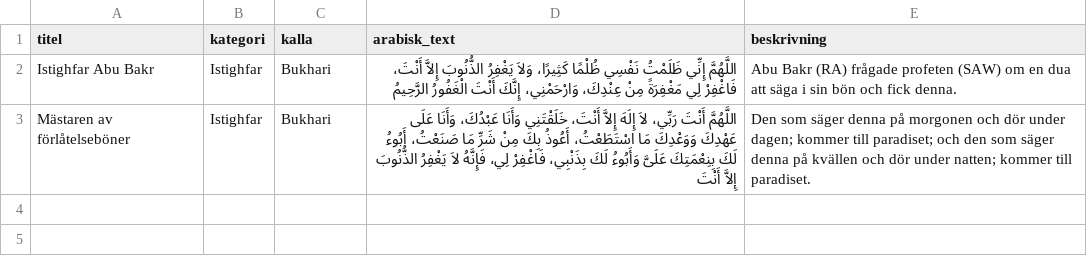
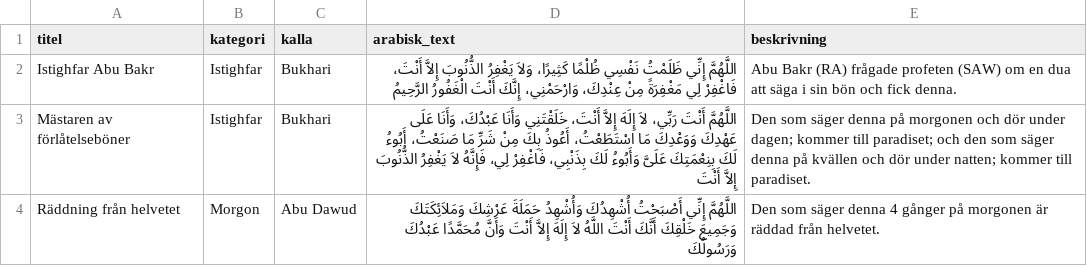
Before and after one commit to aim-ctrl/duas, a CSV file: data.csv, drawn as a sheet; the diff names each change by its address in the sheet, - before the commit and + after, or states it on an @@ line.

Commit message:
Update data.csv

```diff
--- a/data.csv
+++ b/data.csv
+row 4: Räddning från helvetet | Morgon | Abu Dawud | اللَّهُمَّ إِنِّي أَصْبَحْتُ أُشْهِدُكَ وَأُشْهِدُ حَمَلَةَ عَرْشِكَ وَمَلاَئِكَتَكَ وَجَمِيعَ خَلْقِكَ أَنَّكَ أَنْتَ اللَّهُ لاَ إِلَهَ إِلاَّ أَنْتَ وَأَنَّ مُحَمَّدًا عَبْدُكَ وَرَسُولُكَ | Den som säger denna 4 gånger på morgonen är räddad från helvetet.
```
